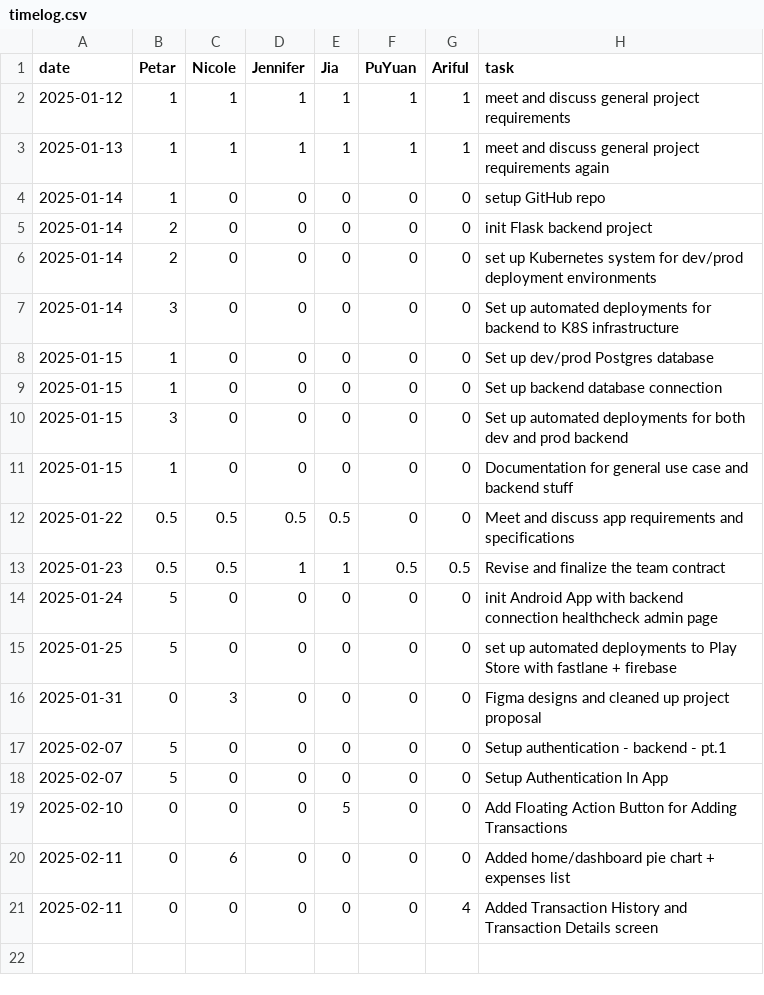
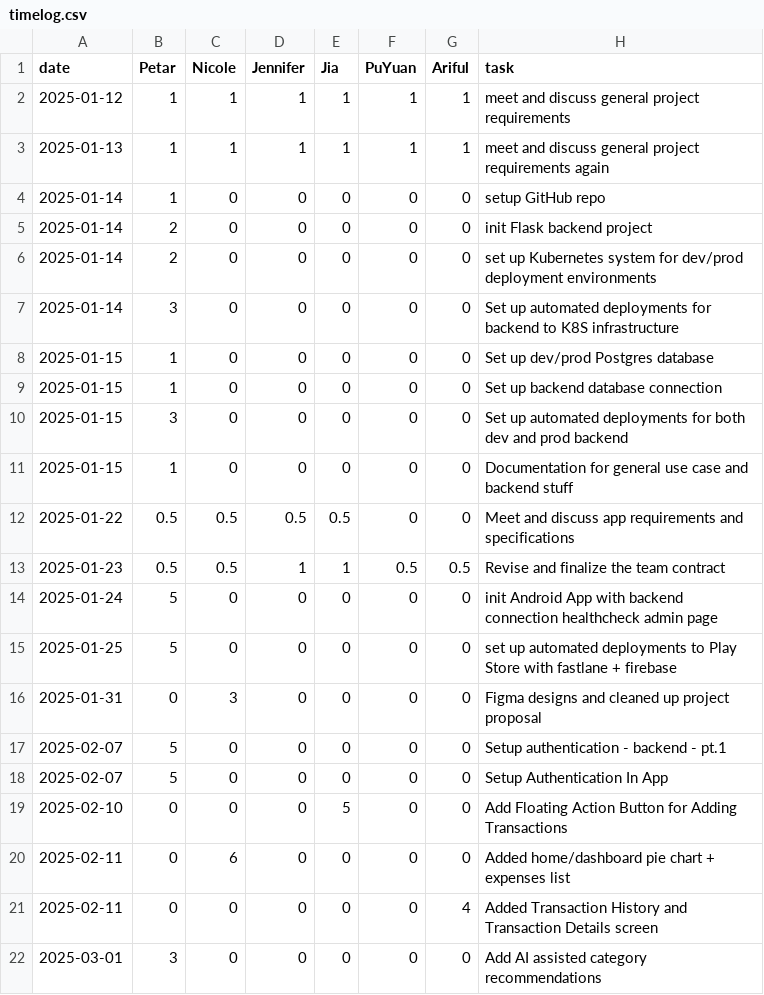
Before and after one commit to pvico12/expense-tracker, a CSV file: timelog.csv, drawn as a sheet.

Commit message:
timelog

```diff
--- a/timelog.csv
+++ b/timelog.csv
@@ -21 +21,2 @@ date,Petar,Nicole,Jennifer,Jia,PuYuan,Ariful,task
 2025-02-11,0,0,0,0,0,4, Added Transaction History and Transaction Details screen
+2025-03-01,3,0,0,0,0,0, Add AI assisted category recommendations
```
